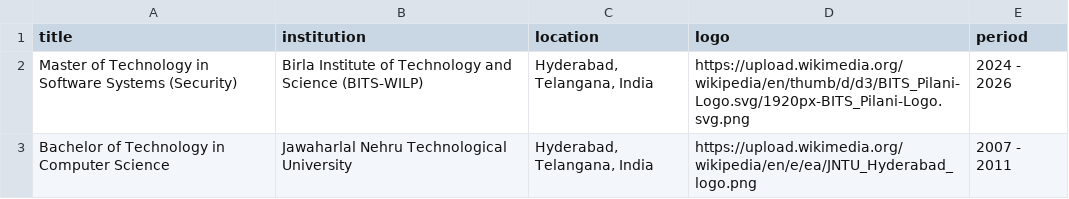
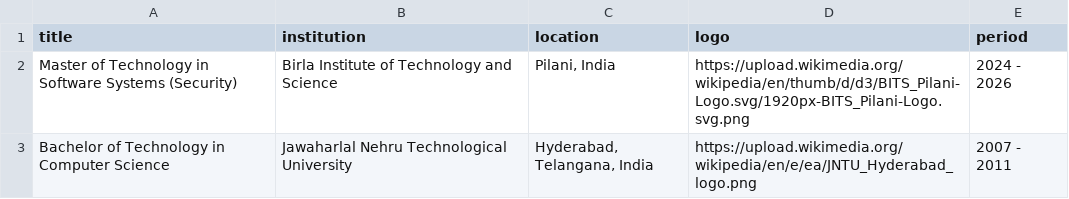
Before and after one commit to mahi0x00/resume, a CSV file: templates/csv/education.csv, drawn as a sheet.

Commit message:
BITS: institution 'Birla Institute of Technology and Science', location 'Pilani, India'

```diff
--- a/templates/csv/education.csv
+++ b/templates/csv/education.csv
@@ -1,3 +1,3 @@
 title,institution,location,logo,period
-Master of Technology in Software Systems (Security),Birla Institute of Technology and Science (BITS-WILP),"Hyderabad, Telangana, India",https://upload.wikimedia.org/wikipedia/en/thumb/d/d3/BITS_Pilani-Logo.svg/1920px-BITS_Pilani-Logo.svg.png,2024 - 2026
+Master of Technology in Software Systems (Security),Birla Institute of Technology and Science,"Pilani, India",https://upload.wikimedia.org/wikipedia/en/thumb/d/d3/BITS_Pilani-Logo.svg/1920px-BITS_Pilani-Logo.svg.png,2024 - 2026
 Bachelor of Technology in Computer Science,Jawaharlal Nehru Technological University,"Hyderabad, Telangana, India",https://upload.wikimedia.org/wikipedia/en/e/ea/JNTU_Hyderabad_logo.png,2007 - 2011
```
Also changed, not shown: 2 other files.
